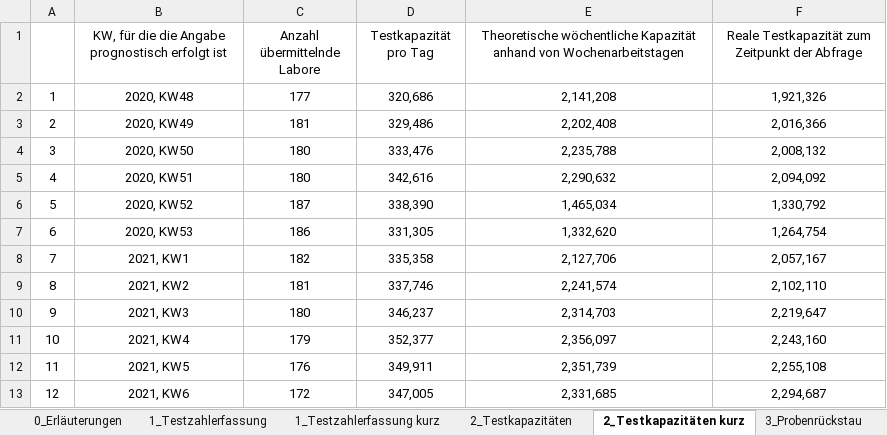
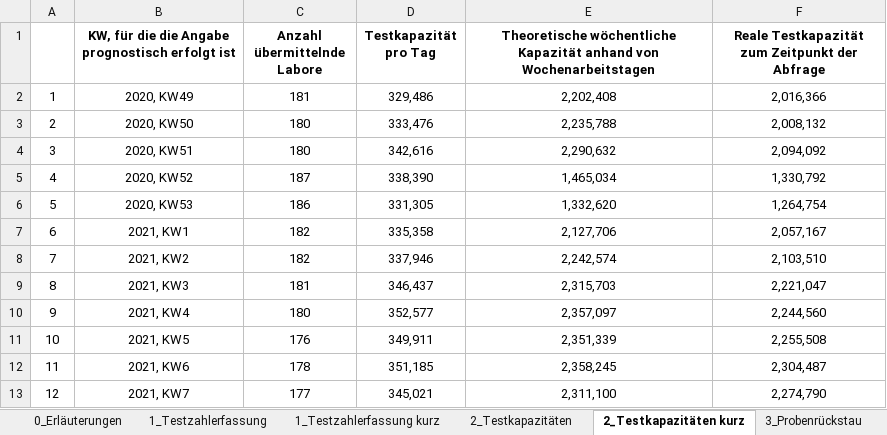
Before and after one commit to GarunWindtotem/Auswertung_Covid_19, an Excel workbook: input/Testzahlen-gesamt.xlsx, sheet 2_Testkapazitäten kurz, drawn as a sheet; values as stored, in another font and other column widths than the file's, no borders; removed rows and columns are numbered as before the commit, all else as after; the diff names each change by its address in the sheet, - before the commit and + after, or states it on an @@ line.

```diff
--- a/input/Testzahlen-gesamt.xlsx (sheet 2_Testkapazitäten kurz)
+++ b/input/Testzahlen-gesamt.xlsx (sheet 2_Testkapazitäten kurz)
-B1:F1 bold: off
+B1:F1 bold: on
-row 2: 1 | 2020, KW48 | 177 | 320,686 | 2,141,208 | 1,921,326
-A2: 2
+A2: 1
-A3: 3
+A3: 2
-A4: 4
+A4: 3
-A5: 5
+A5: 4
-A6: 6
+A6: 5
+row 7: 6 | 2021, KW1 | 182 | 335,358 | 2,127,706 | 2,057,167
-B8: 2021, KW1
+B8: 2021, KW2
-D8 (Testkapazität pro Tag): 335,358
+D8 (Testkapazität pro Tag): 337,946
-E8: 2,127,706
+E8: 2,242,574
-F8: 2,057,167
+F8: 2,103,510
-B9: 2021, KW2
+B9: 2021, KW3
-D9 (Testkapazität pro Tag): 337,746
+D9 (Testkapazität pro Tag): 346,437
-E9: 2,241,574
+E9: 2,315,703
-F9: 2,102,110
+F9: 2,221,047
-B10: 2021, KW3
+B10: 2021, KW4
-D10 (Testkapazität pro Tag): 346,237
+D10 (Testkapazität pro Tag): 352,577
-E10: 2,314,703
+E10: 2,357,097
-F10: 2,219,647
+F10: 2,244,560
-B11: 2021, KW4
+B11: 2021, KW5
-C11 (Anzahl übermittelnde Labore): 179
+C11 (Anzahl übermittelnde Labore): 176
-D11 (Testkapazität pro Tag): 352,377
+D11 (Testkapazität pro Tag): 349,911
-E11: 2,356,097
+E11: 2,351,339
-F11: 2,243,160
+F11: 2,255,508
-B12: 2021, KW5
+B12: 2021, KW6
-C12 (Anzahl übermittelnde Labore): 176
+C12 (Anzahl übermittelnde Labore): 178
-D12 (Testkapazität pro Tag): 349,911
+D12 (Testkapazität pro Tag): 351,185
-E12: 2,351,739
+E12: 2,358,245
-F12: 2,255,108
+F12: 2,304,487
-B13: 2021, KW6
+B13: 2021, KW7
-C13 (Anzahl übermittelnde Labore): 172
+C13 (Anzahl übermittelnde Labore): 177
-D13 (Testkapazität pro Tag): 347,005
+D13 (Testkapazität pro Tag): 345,021
-E13: 2,331,685
+E13: 2,311,100
-F13: 2,294,687
+F13: 2,274,790
```
Also changed, not shown: sheet 1_Testzahlerfassung, sheet 1_Testzahlerfassung kurz, sheet 2_Testkapazitäten, sheet 3_Probenrückstau, charts or pictures, input/Impfquotenmonitoring.xlsx, 41 other files.
